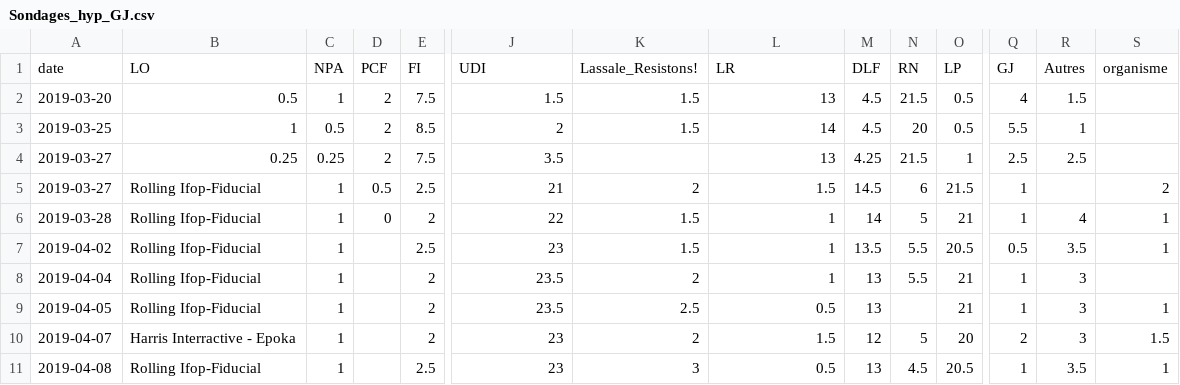
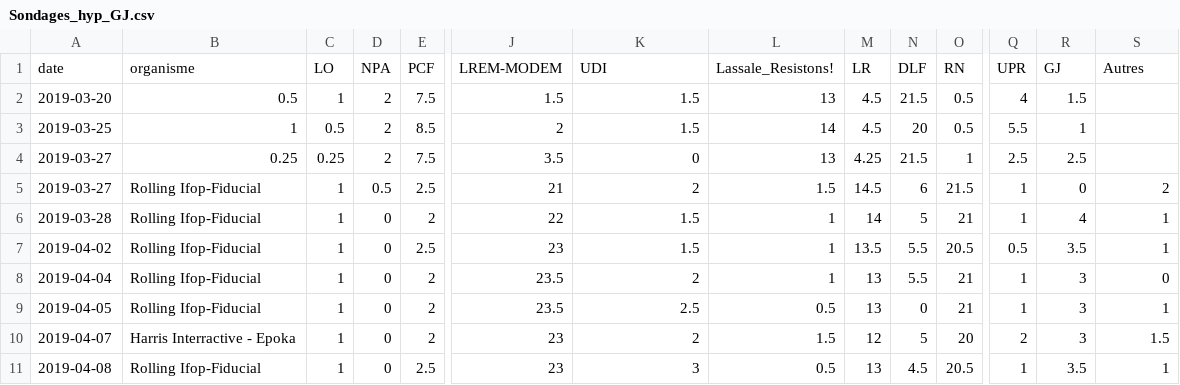
Before and after one commit to rozierguillaume/elections-europeennes-france, a CSV file: Sondages/Sondages_hyp_GJ.csv, drawn as a sheet; only a part is shown, gaps mark what is left out; removed rows and columns are numbered as before the commit, all else as after; rows hold the shown columns only; the diff names each change by its address in the sheet, - before the commit and + after, or states it on an @@ line.

```diff
--- a/Sondages/Sondages_hyp_GJ.csv
+++ b/Sondages/Sondages_hyp_GJ.csv
-row 1: date | LO | NPA | PCF | FI | UDI | Lassale_Resistons! | LR | DLF | RN | LP | GJ | Autres | organisme
+row 1: date | organisme | LO | NPA | PCF | LREM-MODEM | UDI | Lassale_Resistons! | LR | DLF | RN | UPR | GJ | Autres
-K4: (empty)
+K4: 0
-R5: (empty)
+R5: 0
-D7:D11: (empty)
+D7:D11: 0
-S8: (empty)
+S8: 0
-N9: (empty)
+N9: 0
```
Also changed, not shown: 1 other file.
